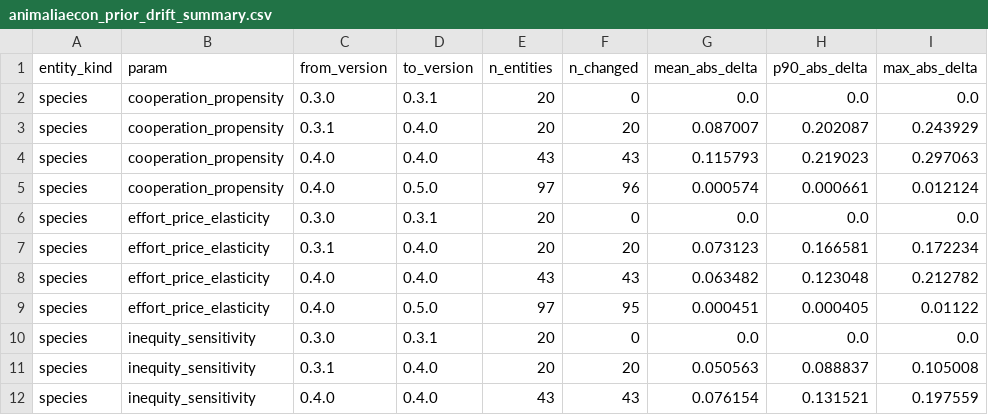
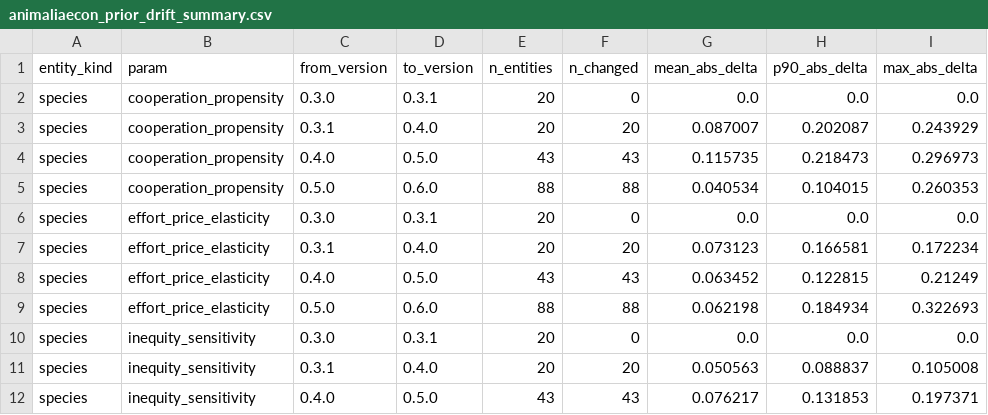
Before and after one commit to yav-fi/animalia-econ, a CSV file: data/processed/animaliaecon_prior_drift_summary.csv, drawn as a sheet; only a part is shown; the diff covers the shown part only.

```diff
--- a/data/processed/animaliaecon_prior_drift_summary.csv
+++ b/data/processed/animaliaecon_prior_drift_summary.csv
@@ -3,10 +3,10 @@ species,cooperation_propensity,0.3.0,0.3.1,20,0,0.0,0.0,0.0
 species,cooperation_propensity,0.3.1,0.4.0,20,20,0.087007,0.202087,0.243929
-species,cooperation_propensity,0.4.0,0.4.0,43,43,0.115793,0.219023,0.297063
-species,cooperation_propensity,0.4.0,0.5.0,97,96,0.000574,0.000661,0.012124
+species,cooperation_propensity,0.4.0,0.5.0,43,43,0.115735,0.218473,0.296973
+species,cooperation_propensity,0.5.0,0.6.0,88,88,0.040534,0.104015,0.260353
 species,effort_price_elasticity,0.3.0,0.3.1,20,0,0.0,0.0,0.0
 species,effort_price_elasticity,0.3.1,0.4.0,20,20,0.073123,0.166581,0.172234
-species,effort_price_elasticity,0.4.0,0.4.0,43,43,0.063482,0.123048,0.212782
-species,effort_price_elasticity,0.4.0,0.5.0,97,95,0.000451,0.000405,0.01122
+species,effort_price_elasticity,0.4.0,0.5.0,43,43,0.063452,0.122815,0.21249
+species,effort_price_elasticity,0.5.0,0.6.0,88,88,0.062198,0.184934,0.322693
 species,inequity_sensitivity,0.3.0,0.3.1,20,0,0.0,0.0,0.0
 species,inequity_sensitivity,0.3.1,0.4.0,20,20,0.050563,0.088837,0.105008
-species,inequity_sensitivity,0.4.0,0.4.0,43,43,0.076154,0.131521,0.197559
+species,inequity_sensitivity,0.4.0,0.5.0,43,43,0.076217,0.131853,0.197371
```
Also changed, not shown: 128 edited cells elsewhere in this file, 24 other files.
